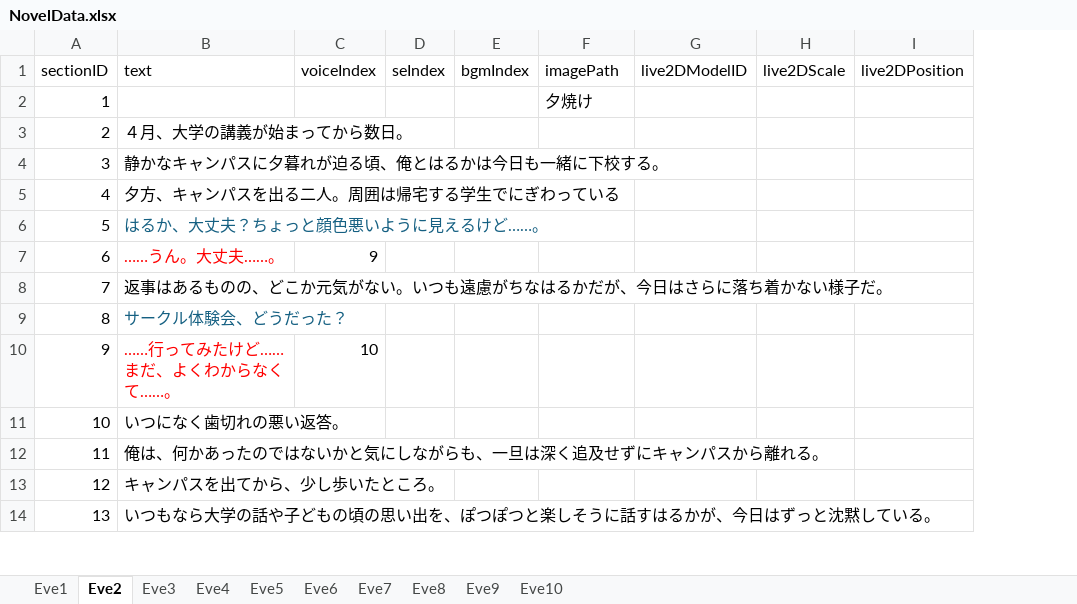
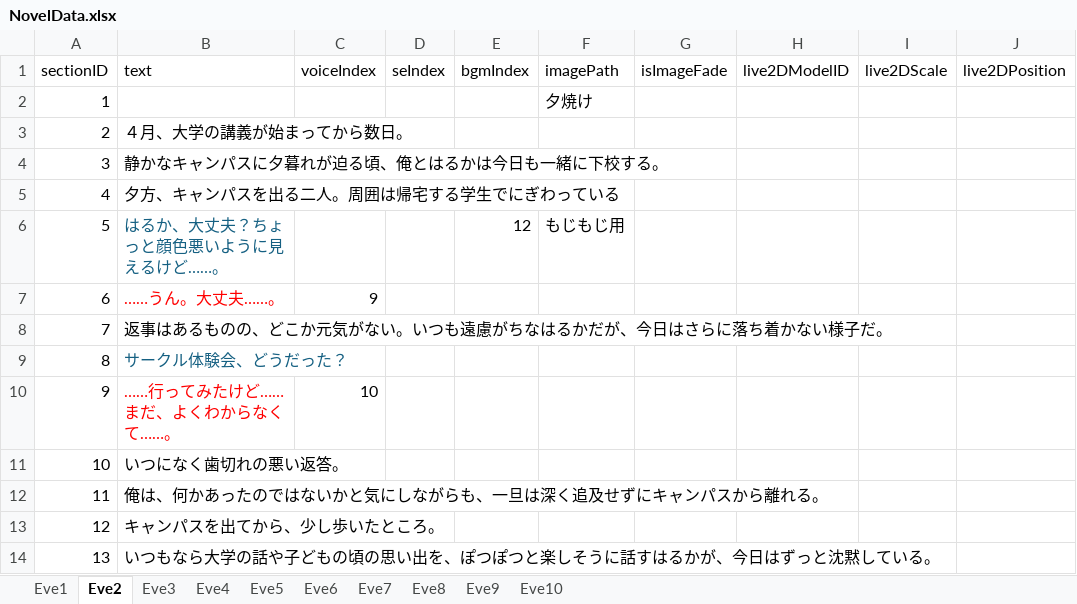
Before and after one commit to Mittyam/project_7, an Excel workbook: Assets/Resources/NovelData/NovelData.xlsx, sheet Eve2, drawn as a sheet; only a part is shown; values as stored, in another font and other column widths than the file's, no borders; the diff names each change by its address in the sheet, - before the commit and + after, or states it on an @@ line.

```diff
--- a/Assets/Resources/NovelData/NovelData.xlsx (sheet Eve2)
+++ b/Assets/Resources/NovelData/NovelData.xlsx (sheet Eve2)
+column G (isImageFade), empty
-E6 (bgmIndex): (empty)
+E6 (bgmIndex): 12
-F6 (imagePath): (empty)
+F6 (imagePath): もじもじ用
```
Also changed, not shown: sheet Eve3, sheet Eve1, sheet Eve7, sheet Eve5, sheet Eve6, sheet Eve4, 3 more sheets, 9 other files.
